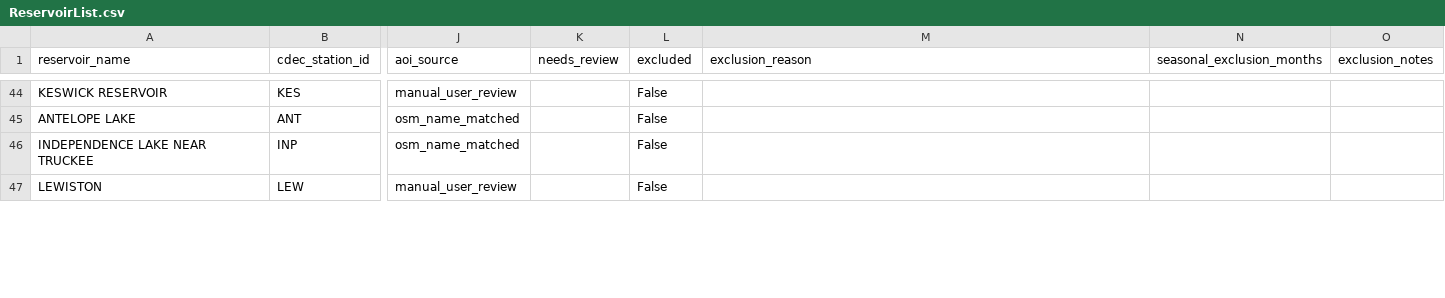
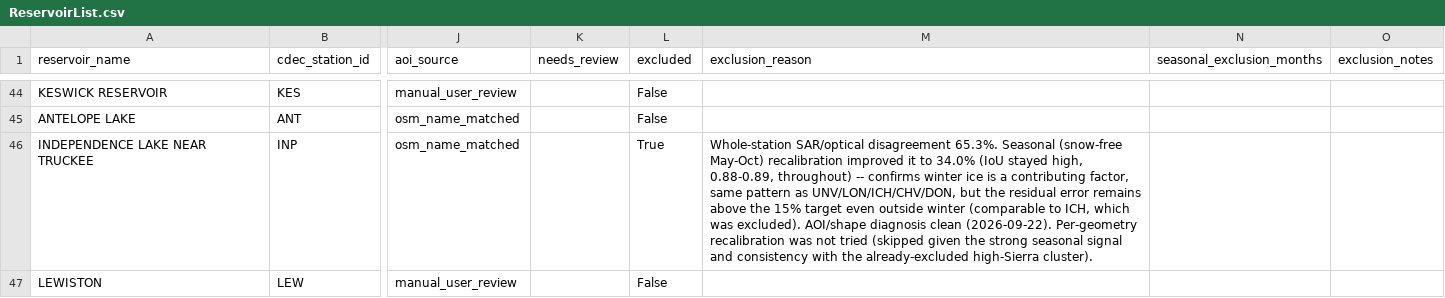
Before and after one commit to jimkaj/reservoir_ca, a CSV file: reservoirs/ReservoirList.csv, drawn as a sheet; only a part is shown, gaps mark what is left out; the diff covers the shown part only; the diff names each change by its address in the sheet, - before the commit and + after, or states it on an @@ line.

```diff
--- a/reservoirs/ReservoirList.csv
+++ b/reservoirs/ReservoirList.csv
-L46 (excluded): False
+L46 (excluded): True
-M46 (exclusion_reason): (empty)
+M46 (exclusion_reason): Whole-station SAR/optical disagreement 65.3%. Seasonal (snow-free May-Oct) recalibration improved it to 34.0% (IoU stayed high, 0.88-0.89, throughout) -- confirms winter ice is a contributing factor, same pattern as UNV/LON/ICH/CHV/DON, but the residual error remains above the 15% target even outside winter (comparable to ICH, which was excluded). AOI/shape diagnosis clean (2026-09-22). Per-geometry recalibration was not tried (skipped given the strong seasonal signal and consistency with the already-excluded high-Sierra cluster).
```
Also changed, not shown: 6 edited cells elsewhere in this file, reservoirs/excluded_sar_geometries.csv, reservoirs/sar_threshold_calibration.csv, 2 other files.
